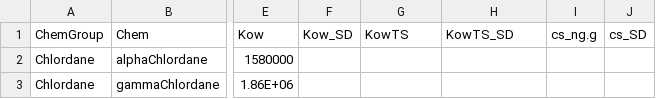
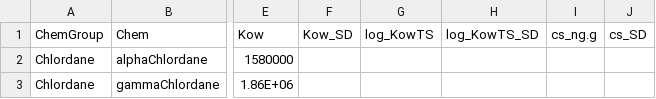
Before and after one commit to SCCWRP/SQO_web, a CSV file: data/contam.csv, drawn as a sheet; only a part is shown, gaps mark what is left out; the diff names each change by its address in the sheet, - before the commit and + after, or states it on an @@ line.

```diff
--- a/data/contam.csv
+++ b/data/contam.csv
-G1: KowTS
+G1: log_KowTS
-H1: KowTS_SD
+H1: log_KowTS_SD
```
Also changed, not shown: data/biota.csv, 3 other files.
